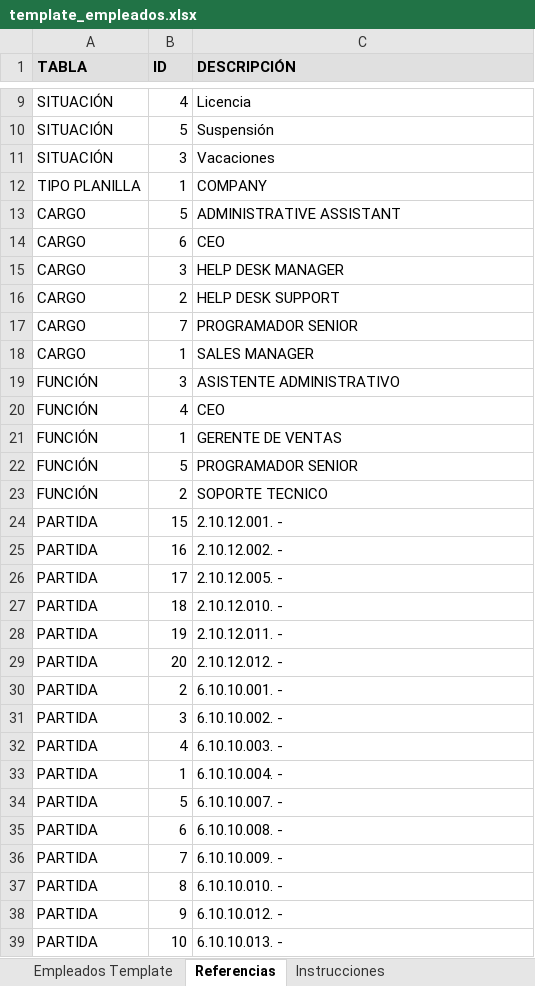
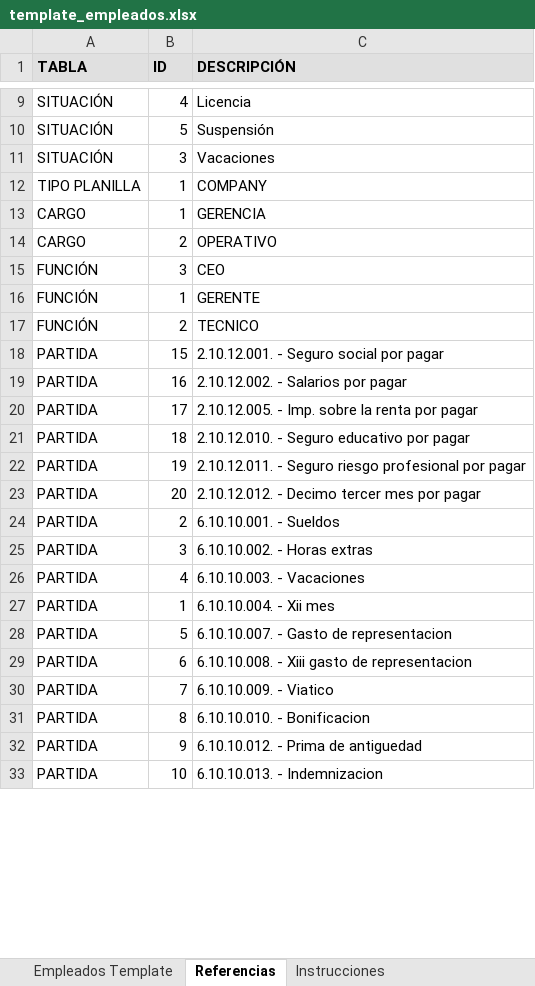
Before and after one commit to hiram-git/planilla-innova, an Excel workbook: public/template_empleados.xlsx, sheet Referencias, drawn as a sheet; only a part is shown, gaps mark what is left out; values as stored, in another font and other column widths than the file's, no borders; removed rows and columns are numbered as before the commit, all else as after; the diff covers the shown part only; the diff names each change by its address in the sheet, - before the commit and + after, or states it on an @@ line.

```diff
--- a/public/template_empleados.xlsx (sheet Referencias)
+++ b/public/template_empleados.xlsx (sheet Referencias)
-row 13: CARGO | 5 | ADMINISTRATIVE ASSISTANT
-row 14: CARGO | 6 | CEO
-row 15: CARGO | 3 | HELP DESK MANAGER
-row 16: CARGO | 2 | HELP DESK SUPPORT
-row 17: CARGO | 7 | PROGRAMADOR SENIOR
-C13 (DESCRIPCIÓN): SALES MANAGER
+C13 (DESCRIPCIÓN): GERENCIA
-row 19: FUNCIÓN | 3 | ASISTENTE ADMINISTRATIVO
+row 14: CARGO | 2 | OPERATIVO
-B15 (ID): 4
+B15 (ID): 3
-C16 (DESCRIPCIÓN): GERENTE DE VENTAS
+C16 (DESCRIPCIÓN): GERENTE
-row 22: FUNCIÓN | 5 | PROGRAMADOR SENIOR
-C17 (DESCRIPCIÓN): SOPORTE TECNICO
+C17 (DESCRIPCIÓN): TECNICO
-C18 (DESCRIPCIÓN): 2.10.12.001. -
+C18 (DESCRIPCIÓN): 2.10.12.001. - Seguro social por pagar
-C19 (DESCRIPCIÓN): 2.10.12.002. -
+C19 (DESCRIPCIÓN): 2.10.12.002. - Salarios por pagar
-C20 (DESCRIPCIÓN): 2.10.12.005. -
+C20 (DESCRIPCIÓN): 2.10.12.005. - Imp. sobre la renta por pagar
-C21 (DESCRIPCIÓN): 2.10.12.010. -
+C21 (DESCRIPCIÓN): 2.10.12.010. - Seguro educativo por pagar
-C22 (DESCRIPCIÓN): 2.10.12.011. -
+C22 (DESCRIPCIÓN): 2.10.12.011. - Seguro riesgo profesional por pagar
-C23 (DESCRIPCIÓN): 2.10.12.012. -
+C23 (DESCRIPCIÓN): 2.10.12.012. - Decimo tercer mes por pagar
-C24 (DESCRIPCIÓN): 6.10.10.001. -
+C24 (DESCRIPCIÓN): 6.10.10.001. - Sueldos
-C25 (DESCRIPCIÓN): 6.10.10.002. -
+C25 (DESCRIPCIÓN): 6.10.10.002. - Horas extras
-C26 (DESCRIPCIÓN): 6.10.10.003. -
+C26 (DESCRIPCIÓN): 6.10.10.003. - Vacaciones
-C27 (DESCRIPCIÓN): 6.10.10.004. -
+C27 (DESCRIPCIÓN): 6.10.10.004. - Xii mes
-C28 (DESCRIPCIÓN): 6.10.10.007. -
+C28 (DESCRIPCIÓN): 6.10.10.007. - Gasto de representacion
-C29 (DESCRIPCIÓN): 6.10.10.008. -
+C29 (DESCRIPCIÓN): 6.10.10.008. - Xiii gasto de representacion
-C30 (DESCRIPCIÓN): 6.10.10.009. -
+C30 (DESCRIPCIÓN): 6.10.10.009. - Viatico
-C31 (DESCRIPCIÓN): 6.10.10.010. -
+C31 (DESCRIPCIÓN): 6.10.10.010. - Bonificacion
-C32 (DESCRIPCIÓN): 6.10.10.012. -
+C32 (DESCRIPCIÓN): 6.10.10.012. - Prima de antiguedad
-C33 (DESCRIPCIÓN): 6.10.10.013. -
+C33 (DESCRIPCIÓN): 6.10.10.013. - Indemnizacion
```
Also changed, not shown: 3 removed rows and 10 edited cells elsewhere in this sheet, template_empleados.xlsx, 17 other files.
